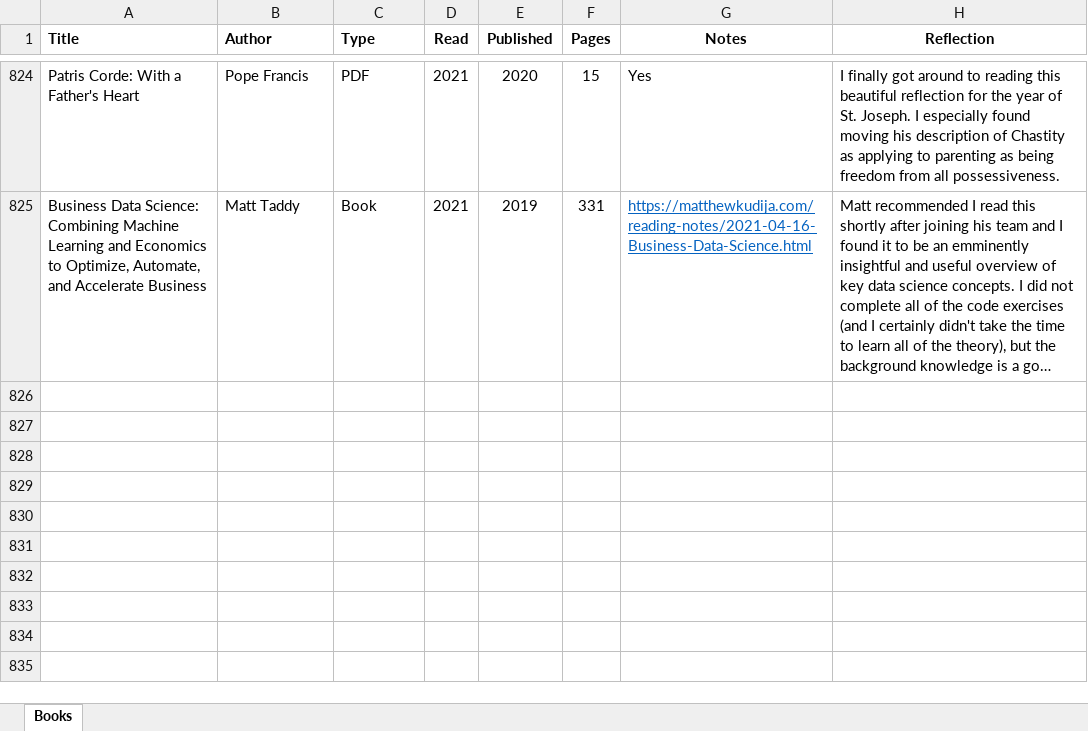
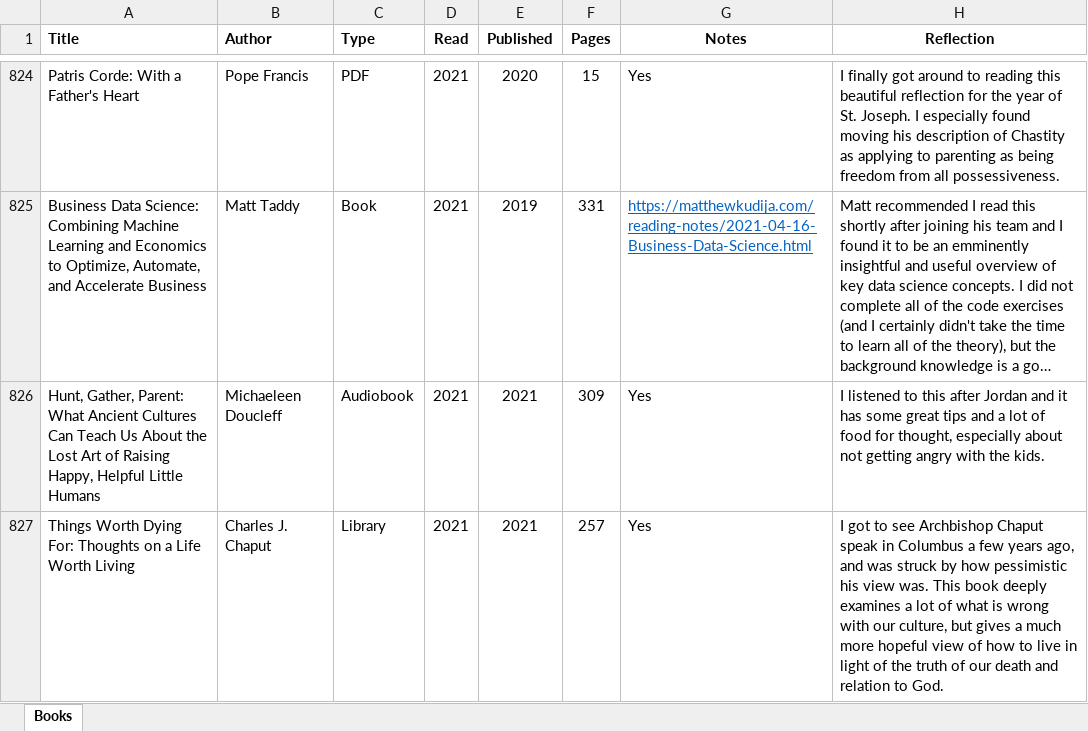
Before and after one commit to mkudija/mkudija.github.io, an Excel workbook: reading/reading.xlsx, sheet Books, drawn as a sheet; only a part is shown, gaps mark what is left out; long unchanged cells end in …; values as stored, in another font and other column widths than the file's, no borders; conditional formats not drawn; the diff names each change by its address in the sheet, - before the commit and + after, or states it on an @@ line.

```diff
--- a/reading/reading.xlsx (sheet Books)
+++ b/reading/reading.xlsx (sheet Books)
+row 826: Hunt, Gather, Parent: What Ancient Cultures Can Teach Us About the Lost Art of Raising Happy, Helpful Little Humans | Michaeleen Doucleff | Audiobook | 2021 | 2021 | 309 | Yes | I listened to this after Jordan and it has some great tips and a lot of food for thought, especially about not getting angry with the kids.
+row 827: Things Worth Dying For: Thoughts on a Life Worth Living | Charles J. Chaput | Library | 2021 | 2021 | 257 | Yes | I got to see Archbishop Chaput speak in Columbus a few years ago, and was struck by how pessimistic his view was. This book deeply examines a lot of what is wrong with our culture, but gives a much more hopeful view of how to live in light of the truth of our death and relation to God.
```
Also changed, not shown: 17 other files.
